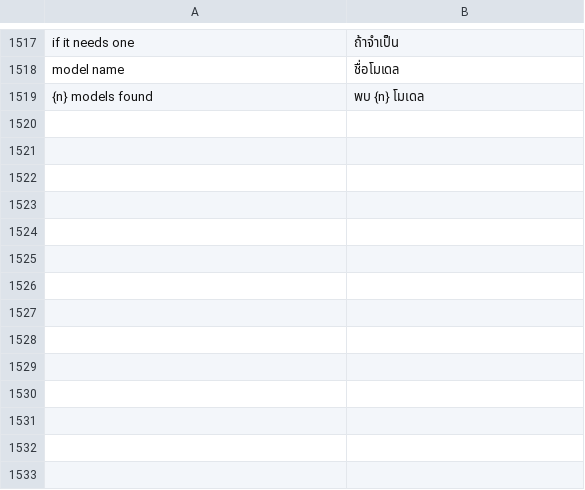
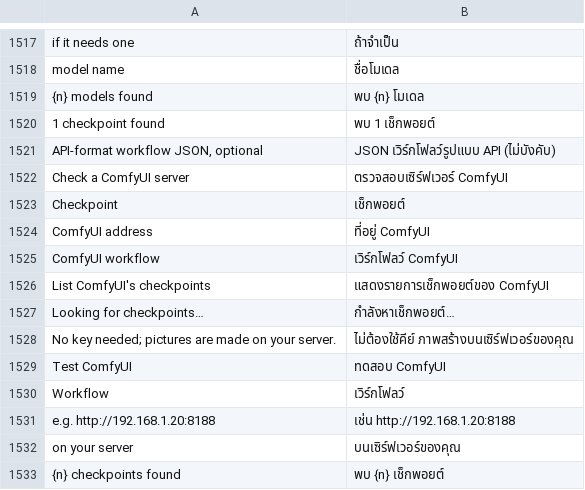
Before and after one commit to ghzgod/craft-anything, a TSV file: crates/ui-egui/src/i18n/th.tsv, drawn as a sheet; only a part is shown, gaps mark what is left out.

Commit message:
Translate the ComfyUI settings into the newer catalogs

```diff
--- a/crates/ui-egui/src/i18n/th.tsv
+++ b/crates/ui-egui/src/i18n/th.tsv
@@ -1519 +1519,15 @@ model name	ชื่อโมเดล
 {n} models found	พบ {n} โมเดล
+1 checkpoint found	พบ 1 เช็กพอยต์
+API-format workflow JSON, optional	JSON เวิร์กโฟลว์รูปแบบ API (ไม่บังคับ)
+Check a ComfyUI server	ตรวจสอบเซิร์ฟเวอร์ ComfyUI
+Checkpoint	เช็กพอยต์
+ComfyUI address	ที่อยู่ ComfyUI
+ComfyUI workflow	เวิร์กโฟลว์ ComfyUI
+List ComfyUI's checkpoints	แสดงรายการเช็กพอยต์ของ ComfyUI
+Looking for checkpoints…	กำลังหาเช็กพอยต์…
+No key needed; pictures are made on your server.	ไม่ต้องใช้คีย์ ภาพสร้างบนเซิร์ฟเวอร์ของคุณ
+Test ComfyUI	ทดสอบ ComfyUI
+Workflow	เวิร์กโฟลว์
+e.g. http://192.168.1.20:8188	เช่น http://192.168.1.20:8188
+on your server	บนเซิร์ฟเวอร์ของคุณ
+{n} checkpoints found	พบ {n} เช็กพอยต์
```
Also changed, not shown: crates/ui-egui/src/i18n/es.tsv, crates/ui-egui/src/i18n/ka.tsv, 5 other files.
